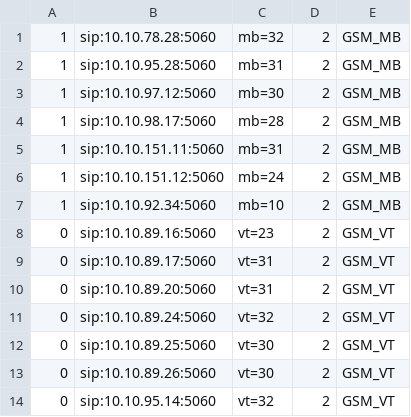
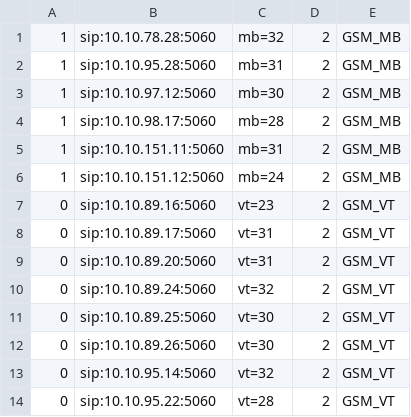
Before and after one commit to devops-itcs/CONFIG-CHANNEL-VPB-154-BK, a CSV file: gsm.csv, drawn as a sheet; only a part is shown; the shorter side is filled out with more unchanged rows.

Commit message:
Update gsm.csv

```diff
--- a/gsm.csv
+++ b/gsm.csv
@@ -6,3 +6,2 @@
 1,sip:10.10.151.12:5060,mb=24,2,GSM_MB
-1,sip:10.10.92.34:5060,mb=10,2,GSM_MB
 0,sip:10.10.89.16:5060,vt=23,2,GSM_VT
```
